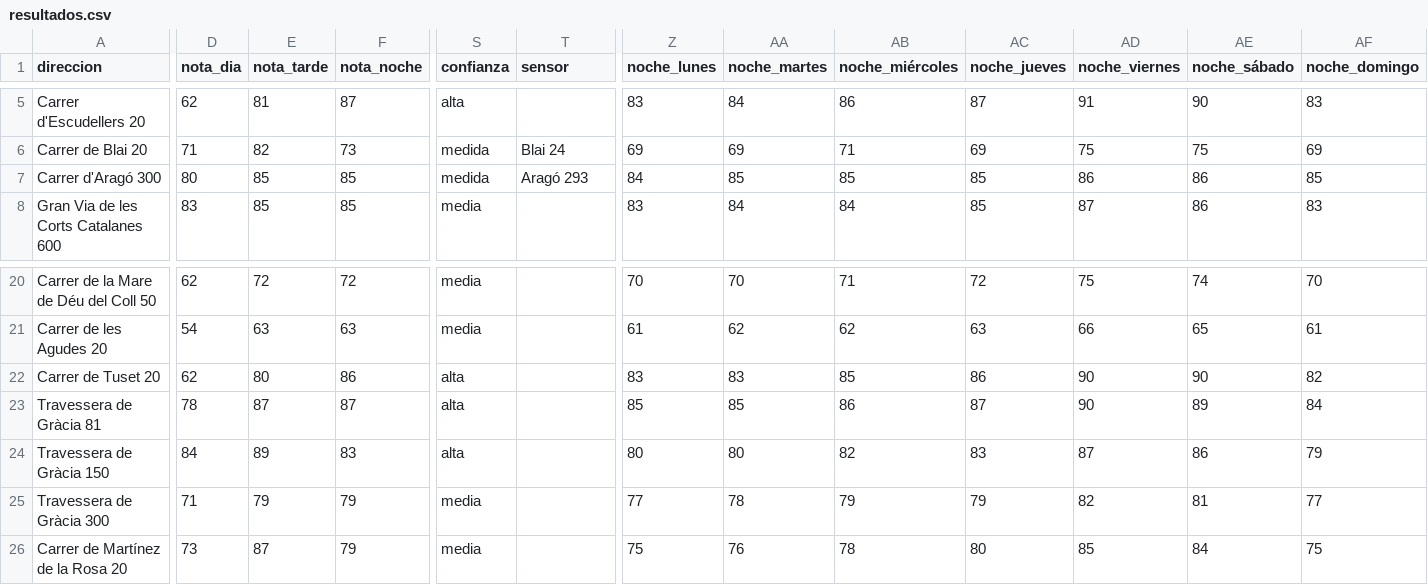
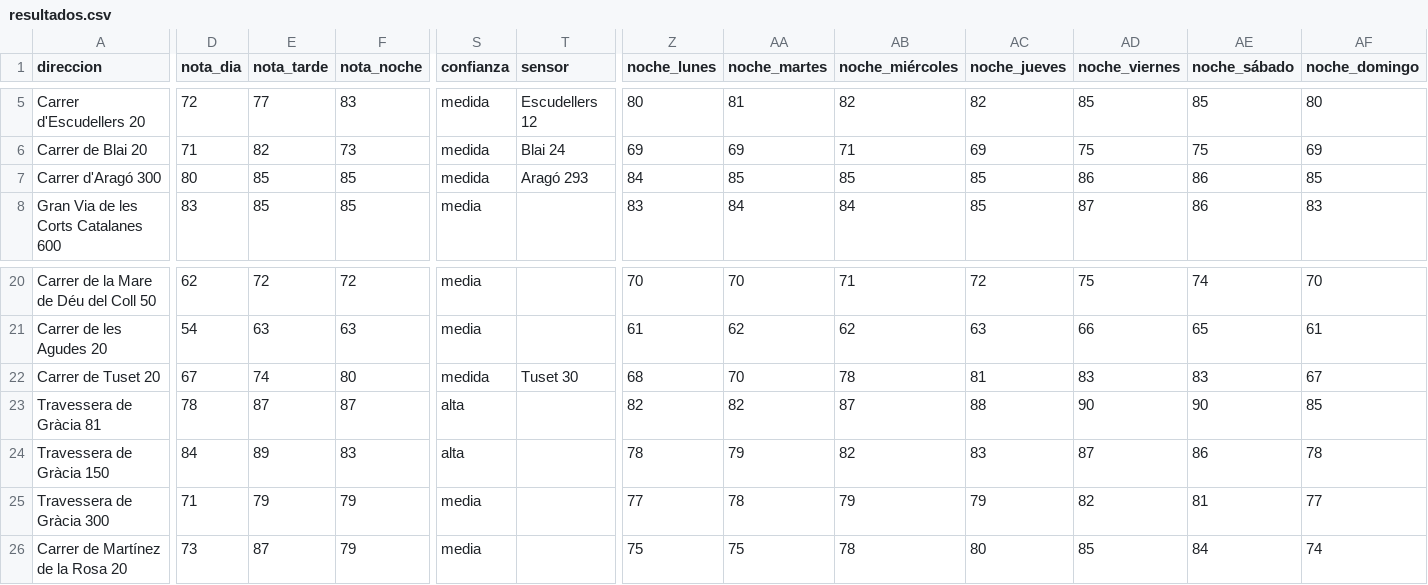
Before and after one commit to pablopiqueras85/decibHello, a CSV file: piloto/resultados.csv, drawn as a sheet; only a part is shown, gaps mark what is left out; the diff covers the shown part only; the diff names each change by its address in the sheet, - before the commit and + after, or states it on an @@ line.

```diff
--- a/piloto/resultados.csv
+++ b/piloto/resultados.csv
-D5 (nota_dia): 62
+D5 (nota_dia): 72
-E5 (nota_tarde): 81
+E5 (nota_tarde): 77
-F5 (nota_noche): 87
+F5 (nota_noche): 83
-S5 (confianza): alta
+S5 (confianza): medida
-T5 (sensor): (empty)
+T5 (sensor): Escudellers 12
-Z5 (noche_lunes): 83
+Z5 (noche_lunes): 80
-AA5 (noche_martes): 84
+AA5 (noche_martes): 81
-AB5 (noche_miércoles): 86
+AB5 (noche_miércoles): 82
-AC5 (noche_jueves): 87
+AC5 (noche_jueves): 82
-AD5 (noche_viernes): 91
+AD5 (noche_viernes): 85
-AE5 (noche_sábado): 90
+AE5 (noche_sábado): 85
-AF5 (noche_domingo): 83
+AF5 (noche_domingo): 80
-D22 (nota_dia): 62
+D22 (nota_dia): 67
-E22 (nota_tarde): 80
+E22 (nota_tarde): 74
-F22 (nota_noche): 86
+F22 (nota_noche): 80
-S22 (confianza): alta
+S22 (confianza): medida
-T22 (sensor): (empty)
+T22 (sensor): Tuset 30
-Z22 (noche_lunes): 83
+Z22 (noche_lunes): 68
-AA22 (noche_martes): 83
+AA22 (noche_martes): 70
-AB22 (noche_miércoles): 85
+AB22 (noche_miércoles): 78
-AC22 (noche_jueves): 86
+AC22 (noche_jueves): 81
-AD22 (noche_viernes): 90
+AD22 (noche_viernes): 83
-AE22 (noche_sábado): 90
+AE22 (noche_sábado): 83
-AF22 (noche_domingo): 82
+AF22 (noche_domingo): 67
-Z23 (noche_lunes): 85
+Z23 (noche_lunes): 82
-AA23 (noche_martes): 85
+AA23 (noche_martes): 82
-AB23 (noche_miércoles): 86
+AB23 (noche_miércoles): 87
-AC23 (noche_jueves): 87
+AC23 (noche_jueves): 88
-AE23 (noche_sábado): 89
+AE23 (noche_sábado): 90
-AF23 (noche_domingo): 84
+AF23 (noche_domingo): 85
-Z24 (noche_lunes): 80
+Z24 (noche_lunes): 78
-AA24 (noche_martes): 80
+AA24 (noche_martes): 79
-AF24 (noche_domingo): 79
+AF24 (noche_domingo): 78
-AA26 (noche_martes): 76
+AA26 (noche_martes): 75
-AF26 (noche_domingo): 75
+AF26 (noche_domingo): 74
```
Also changed, not shown: 42 edited cells elsewhere in this file, 9 other files.
